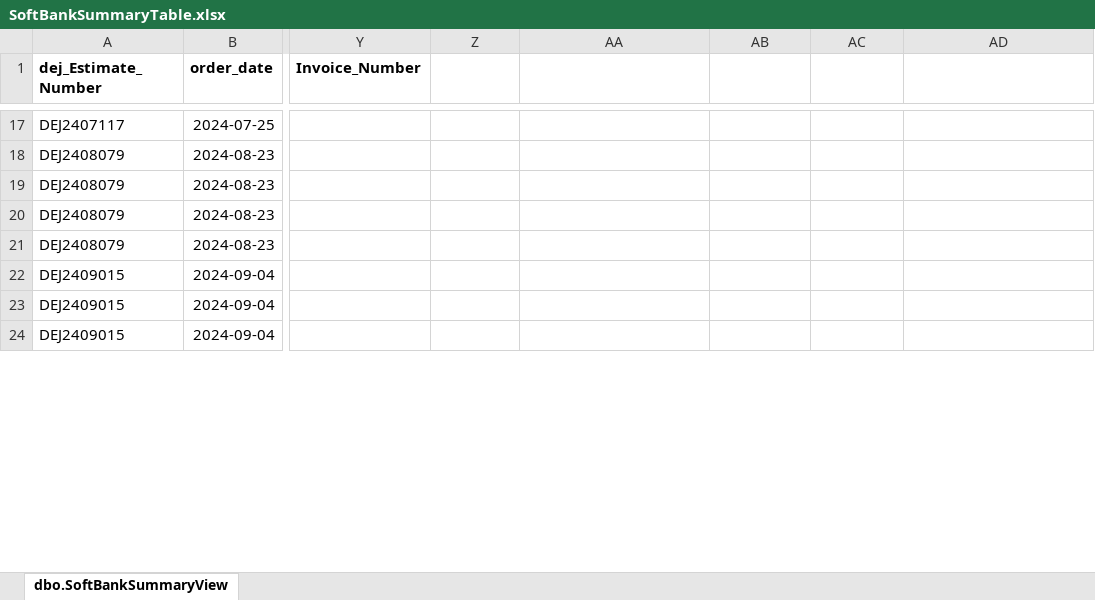
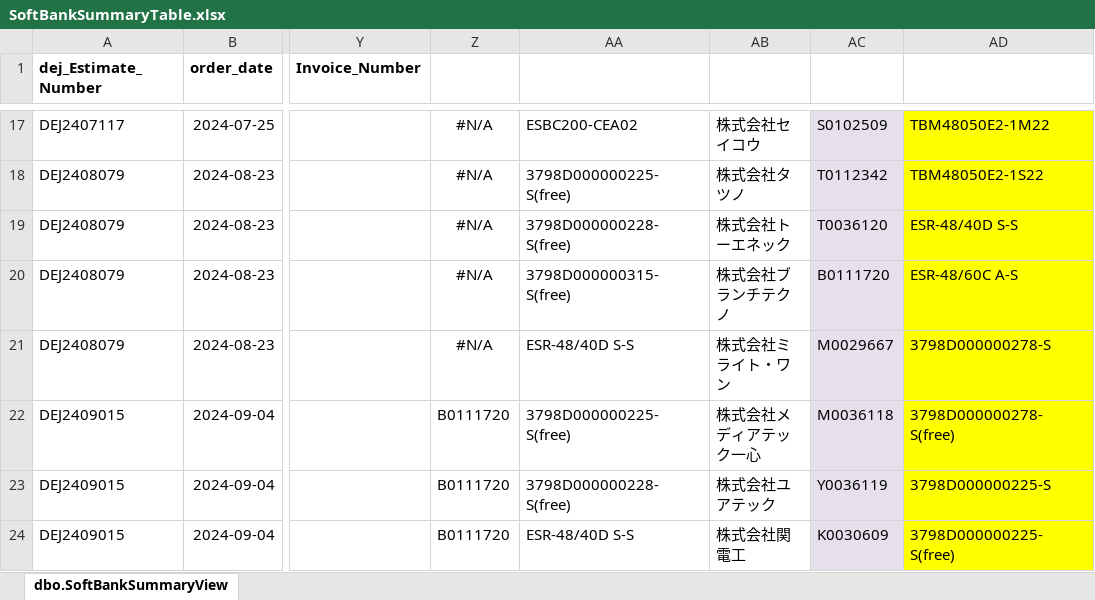
Before and after one commit to boris83418/DEJbackup, an Excel workbook: SoftbankExcel/表單/SoftBankSummaryTable.xlsx, sheet dbo.SoftBankSummaryView, drawn as a sheet; only a part is shown, gaps mark what is left out; values as stored, in another font and other column widths than the file's, no borders; the diff covers the shown part only; the diff names each change by its address in the sheet, - before the commit and + after, or states it on an @@ line.

```diff
--- a/SoftbankExcel/表單/SoftBankSummaryTable.xlsx (sheet dbo.SoftBankSummaryView)
+++ b/SoftbankExcel/表單/SoftBankSummaryTable.xlsx (sheet dbo.SoftBankSummaryView)
-Z17:Z21: (empty)
+Z17:Z21: #N/A
-AA17: (empty)
+AA17: ESBC200-CEA02
-AB17: (empty)
+AB17: 株式会社セイコウ
-AC17:AC24 fill: none
+AC17:AC24 fill: #E6E0EC
-AC17: (empty)
+AC17: S0102509
-AD17:AD24 fill: none
+AD17:AD24 fill: #FFFF00
-AD17: (empty)
+AD17: TBM48050E2-1M22
-AA18: (empty)
+AA18: 3798D000000225-S(free)
-AB18: (empty)
+AB18: 株式会社タツノ
-AC18: (empty)
+AC18: T0112342
-AD18: (empty)
+AD18: TBM48050E2-1S22
-AA19: (empty)
+AA19: 3798D000000228-S(free)
-AB19: (empty)
+AB19: 株式会社トーエネック
-AC19: (empty)
+AC19: T0036120
-AD19: (empty)
+AD19: ESR-48/40D S-S
-AA20: (empty)
+AA20: 3798D000000315-S(free)
-AB20: (empty)
+AB20: 株式会社ブランチテクノ
-AC20: (empty)
+AC20: B0111720
-AD20: (empty)
+AD20: ESR-48/60C A-S
-AA21: (empty)
+AA21: ESR-48/40D S-S
-AB21: (empty)
+AB21: 株式会社ミライト・ワン
-AC21: (empty)
+AC21: M0029667
-AD21: (empty)
+AD21: 3798D000000278-S
-Z22:Z24: (empty)
+Z22:Z24: B0111720
-AA22: (empty)
+AA22: 3798D000000225-S(free)
-AB22: (empty)
+AB22: 株式会社メディアテック一心
-AC22: (empty)
+AC22: M0036118
-AD22: (empty)
+AD22: 3798D000000278-S(free)
-AA23: (empty)
+AA23: 3798D000000228-S(free)
-AB23: (empty)
+AB23: 株式会社ユアテック
-AC23: (empty)
+AC23: Y0036119
-AD23: (empty)
+AD23: 3798D000000225-S
-AA24: (empty)
+AA24: ESR-48/40D S-S
-AB24: (empty)
+AB24: 株式会社関電工
-AC24: (empty)
+AC24: K0030609
-AD24: (empty)
+AD24: 3798D000000225-S(free)
```
Also changed, not shown: 982 edited cells and cell formats elsewhere in this sheet, SoftbankExcel/表單/SoftBankData_20241128_1.xlsx, 8 other files.
